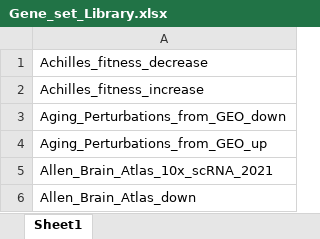
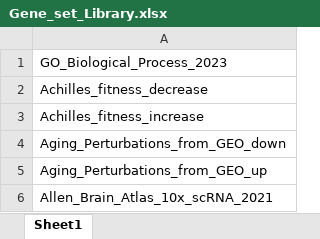
Before and after one commit to biodatalab/iModMix, an Excel workbook: Example_data/Gene_set_Library.xlsx, sheet Sheet1, drawn as a sheet; only a part is shown; the shorter side is filled out with more unchanged rows; values as stored, in another font and other column widths than the file's, no borders; the diff names each change by its address in the sheet, - before the commit and + after, or states it on an @@ line.

Commit message:
Flores_K_TK Run ok with demo data

```diff
--- a/Example_data/Gene_set_Library.xlsx (sheet Sheet1)
+++ b/Example_data/Gene_set_Library.xlsx (sheet Sheet1)
+row 1: GO_Biological_Process_2023
```
Also changed, not shown: 10 other files.
